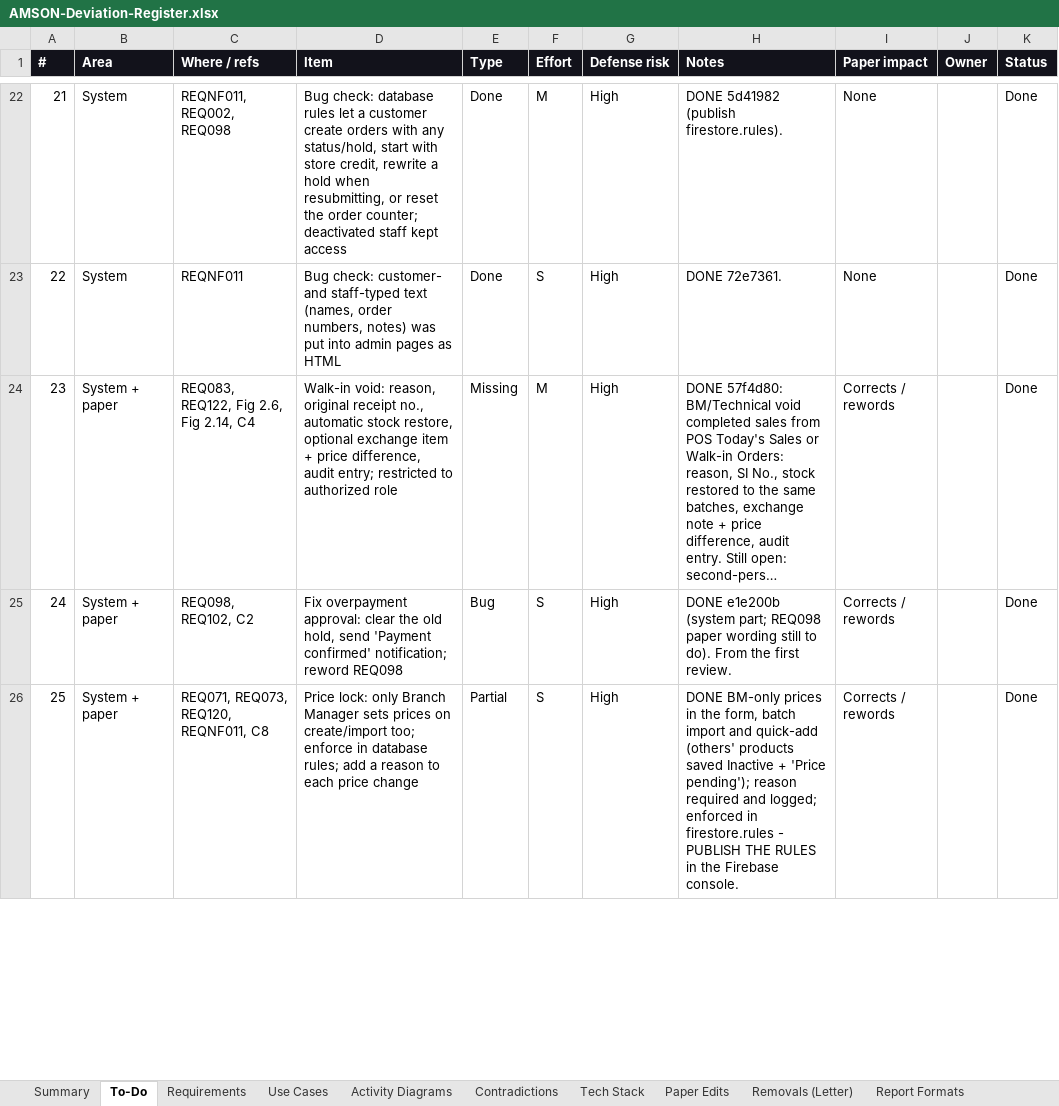
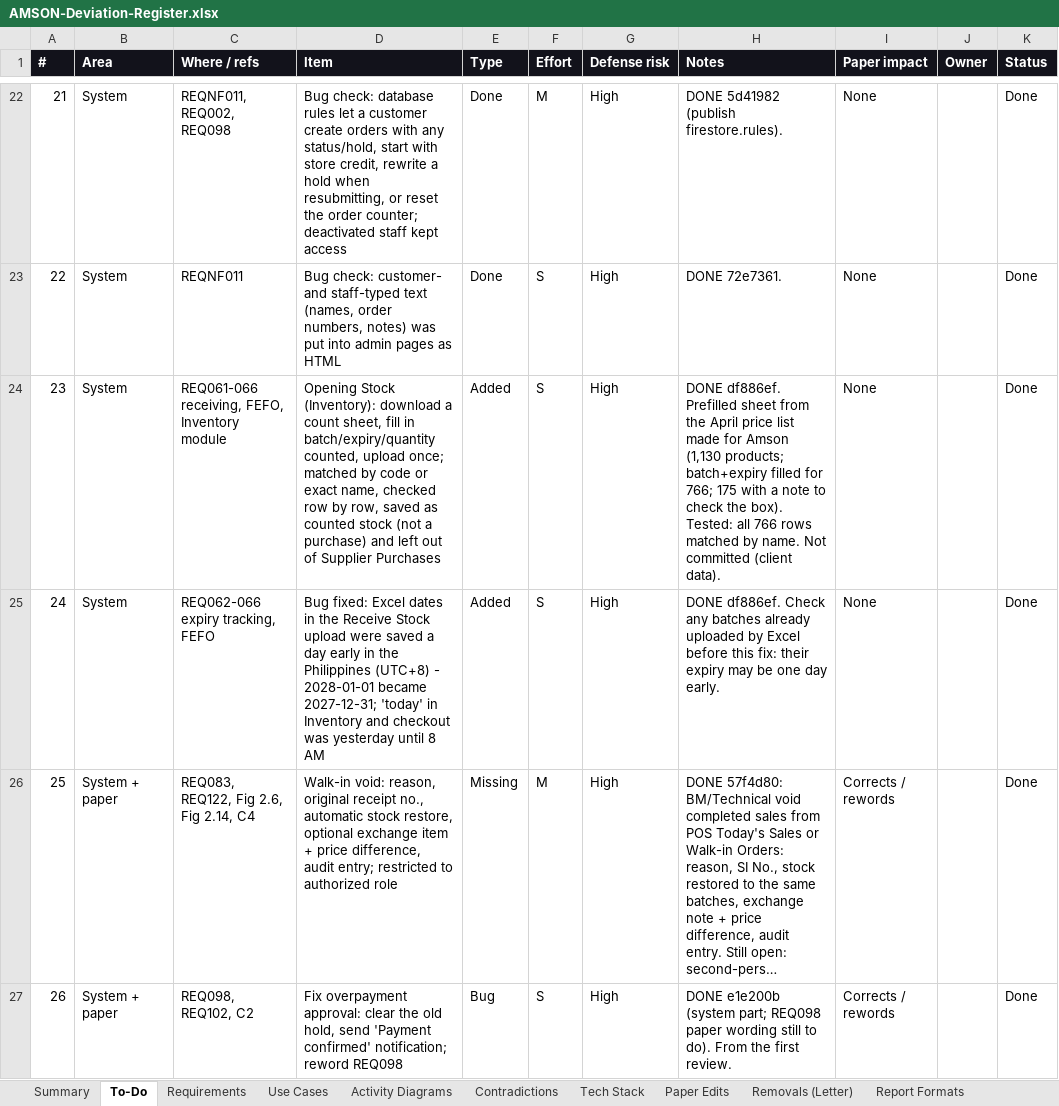
Before and after one commit to phobiaax/Amson, an Excel workbook: docs/AMSON-Deviation-Register.xlsx, sheet To-Do, drawn as a sheet; only a part is shown, gaps mark what is left out; the shorter side is filled out with more unchanged rows; long unchanged cells end in …; values as stored, in another font and other column widths than the file's, no borders; conditional formats not drawn; addresses are those after the commit; the diff covers the shown part only; the diff names each change by its address in the sheet, - before the commit and + after, or states it on an @@ line.

```diff
--- a/docs/AMSON-Deviation-Register.xlsx (sheet To-Do)
+++ b/docs/AMSON-Deviation-Register.xlsx (sheet To-Do)
+row 24: 23 | System | REQ061-066 receiving, FEFO, Inventory module | Opening Stock (Inventory): download a count sheet, fill in batch/expiry/quantity counted, upload once; matched by code or exact name, checked row by row, saved as counted stock (not a purchase) and left out of Supplier Purchases | Added | S | High | DONE df886ef. Prefilled sheet from the April price list made for Amson (1,130 products; batch+expiry filled for 766; 175 with a note to check the box). Tested: all 766 rows matched by name. Not committed (client data). | None |  | Done
+row 25: 24 | System | REQ062-066 expiry tracking, FEFO | Bug fixed: Excel dates in the Receive Stock upload were saved a day early in the Philippines (UTC+8) - 2028-01-01 became 2027-12-31; 'today' in Inventory and checkout was yesterday until 8 AM | Added | S | High | DONE df886ef. Check any batches already uploaded by Excel before this fix: their expiry may be one day early. | None |  | Done
@@ column A (#) renumbered from row 26 down @@
```
Also changed, not shown: 1 edited cell elsewhere in this sheet.
